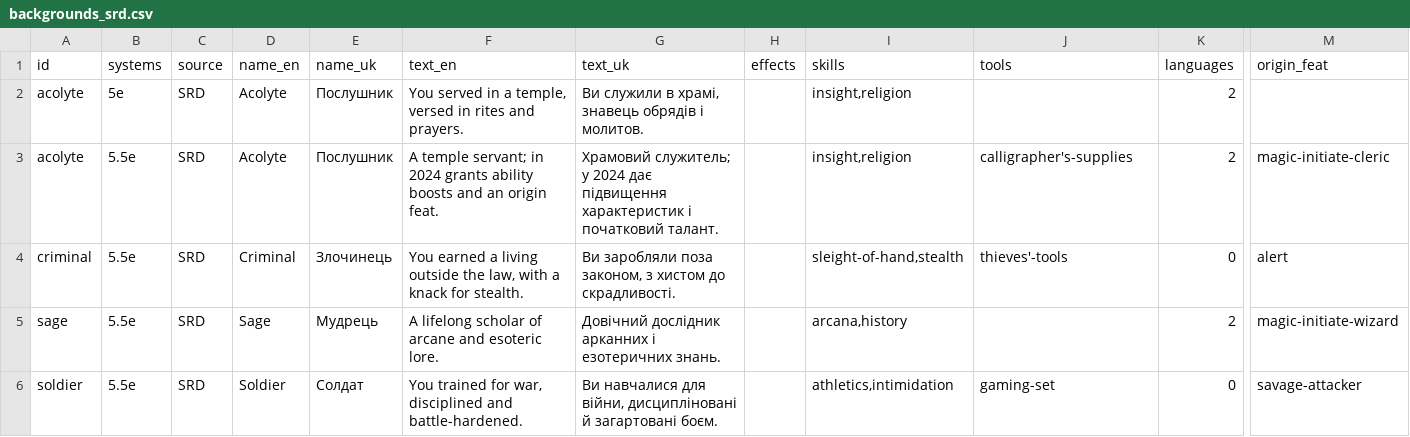
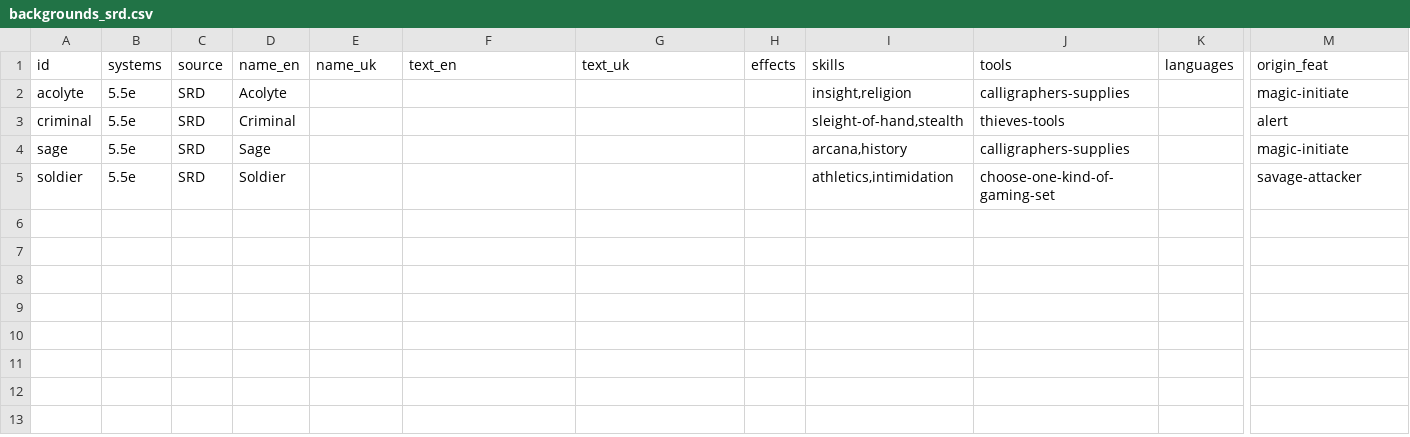
Before and after one commit to itsdarklikehell/charnik-content-srd, a CSV file: srd/backgrounds_srd.csv, drawn as a sheet; only a part is shown, gaps mark what is left out; removed rows and columns are numbered as before the commit, all else as after; rows hold the shown columns only; the diff names each change by its address in the sheet, - before the commit and + after, or states it on an @@ line.

```diff
--- a/srd/backgrounds_srd.csv
+++ b/srd/backgrounds_srd.csv
-row 2: acolyte | 5e | SRD | Acolyte | Послушник | You served in a temple, versed in rites and prayers. | Ви служили в храмі, знавець обрядів і молитов. |  | insight,religion |  | 2
-E2 (name_uk): Послушник
+E2 (name_uk): (empty)
-F2 (text_en): A temple servant; in 2024 grants ability boosts and an origin feat.
+F2 (text_en): (empty)
-G2 (text_uk): Храмовий служитель; у 2024 дає підвищення характеристик і початковий талант.
+G2 (text_uk): (empty)
-J2 (tools): calligrapher's-supplies
+J2 (tools): calligraphers-supplies
-K2 (languages): 2
+K2 (languages): (empty)
-M2 (origin_feat): magic-initiate-cleric
+M2 (origin_feat): magic-initiate
-E3 (name_uk): Злочинець
+E3 (name_uk): (empty)
-F3 (text_en): You earned a living outside the law, with a knack for stealth.
+F3 (text_en): (empty)
-G3 (text_uk): Ви заробляли поза законом, з хистом до скрадливості.
+G3 (text_uk): (empty)
-J3 (tools): thieves'-tools
+J3 (tools): thieves-tools
-K3 (languages): 0
+K3 (languages): (empty)
-E4 (name_uk): Мудрець
+E4 (name_uk): (empty)
-F4 (text_en): A lifelong scholar of arcane and esoteric lore.
+F4 (text_en): (empty)
-G4 (text_uk): Довічний дослідник арканних і езотеричних знань.
+G4 (text_uk): (empty)
-J4 (tools): (empty)
+J4 (tools): calligraphers-supplies
-K4 (languages): 2
+K4 (languages): (empty)
-M4 (origin_feat): magic-initiate-wizard
+M4 (origin_feat): magic-initiate
-E5 (name_uk): Солдат
+E5 (name_uk): (empty)
-F5 (text_en): You trained for war, disciplined and battle-hardened.
+F5 (text_en): (empty)
-G5 (text_uk): Ви навчалися для війни, дисципліновані й загартовані боєм.
+G5 (text_uk): (empty)
-J5 (tools): gaming-set
+J5 (tools): choose-one-kind-of-gaming-set
-K5 (languages): 0
+K5 (languages): (empty)
```
Also changed, not shown: srd/conditions_srd.csv, 3 other files.
